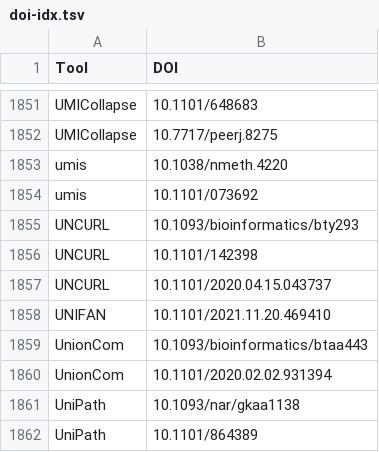
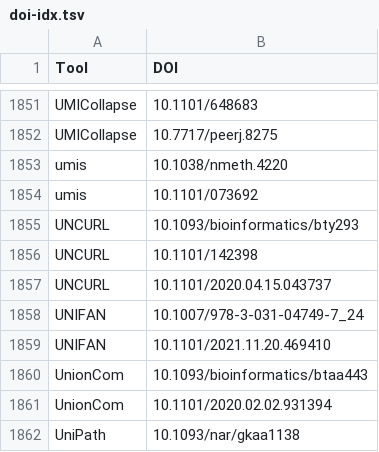
Before and after one commit to scRNA-tools/scRNA-tools, a TSV file: database/doi-idx.tsv, drawn as a sheet; only a part is shown, gaps mark what is left out; the shorter side is filled out with more unchanged rows.

```diff
--- a/database/doi-idx.tsv
+++ b/database/doi-idx.tsv
@@ -1857,2 +1857,3 @@ UNCURL	10.1101/142398
 UNCURL	10.1101/2020.04.15.043737
+UNIFAN	10.1007/978-3-031-04749-7_24
 UNIFAN	10.1101/2021.11.20.469410
```
Also changed, not shown: database/reference-links.tsv, database/references.tsv, 1 other file.
